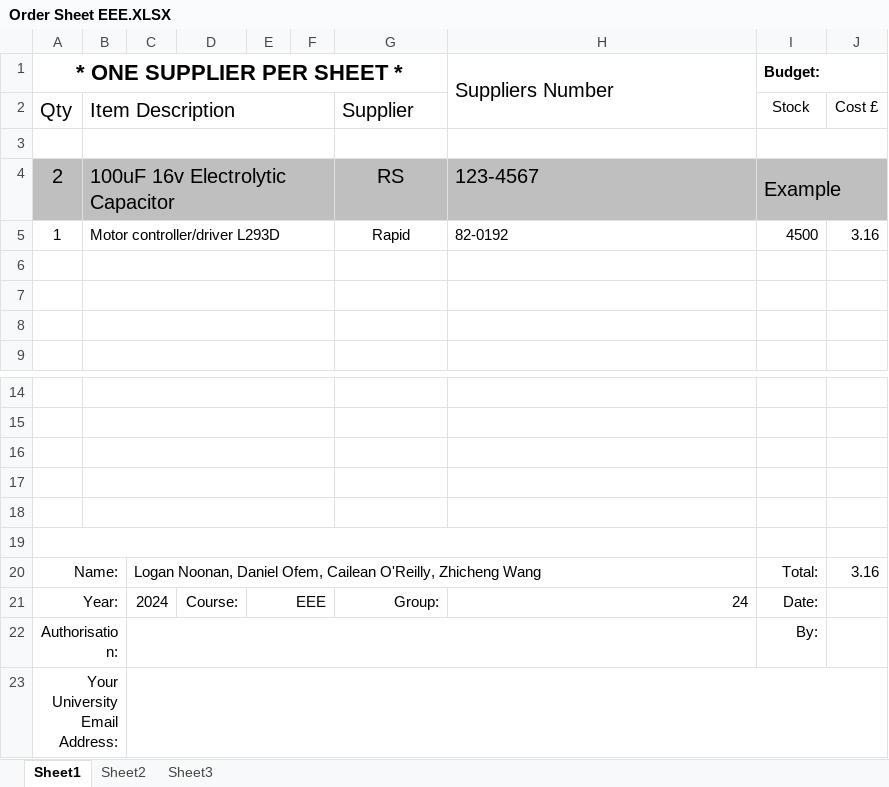
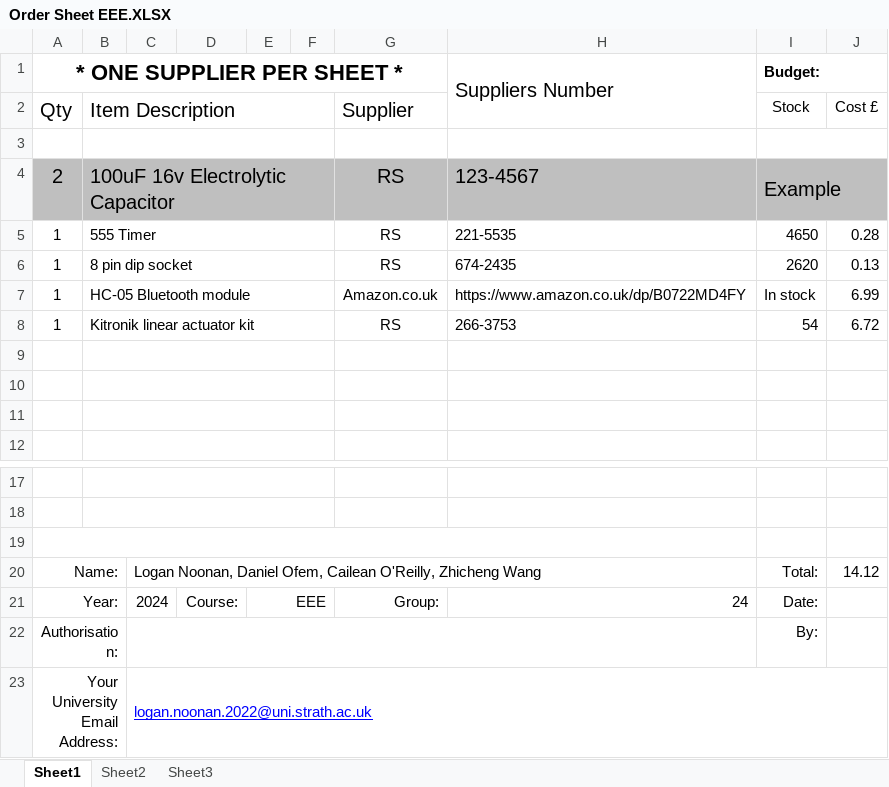
Before and after one commit to L0G4NN/EE318Project, an Excel workbook: Order Sheet EEE.XLSX, sheet Sheet1, drawn as a sheet; only a part is shown, gaps mark what is left out; values as stored, in another font and other column widths than the file's, no borders; removed rows and columns are numbered as before the commit, all else as after; the diff names each change by its address in the sheet, - before the commit and + after, or states it on an @@ line.

Commit message:
Update Order Sheet EEE.XLSX

```diff
--- a/Order Sheet EEE.XLSX (sheet Sheet1)
+++ b/Order Sheet EEE.XLSX (sheet Sheet1)
-row 5: 1 | Motor controller/driver L293D |  |  |  |  | Rapid | 82-0192 | 4500 | 3.16
+row 5: 1 | 555 Timer |  |  |  |  | RS | 221-5535 | 4650 | 0.28
+row 6: 1 | 8 pin dip socket |  |  |  |  | RS | 674-2435 | 2620 | 0.13
+row 7: 1 | HC-05 Bluetooth module |  |  |  |  | Amazon.co.uk | https://www.amazon.co.uk/dp/B0722MD4FY | In stock | 6.99
+row 8: 1 | Kitronik linear actuator kit |  |  |  |  | RS | 266-3753 | 54 | 6.72
+A19:H19 merged
-B16:F16 merged
-row 17: (empty)
-row 18: (empty)
-row 19: (empty)
-J20: 3.16
+J20: 14.12
-C23: (empty)
+C23: logan.noonan.2022@uni.strath.ac.uk
```
